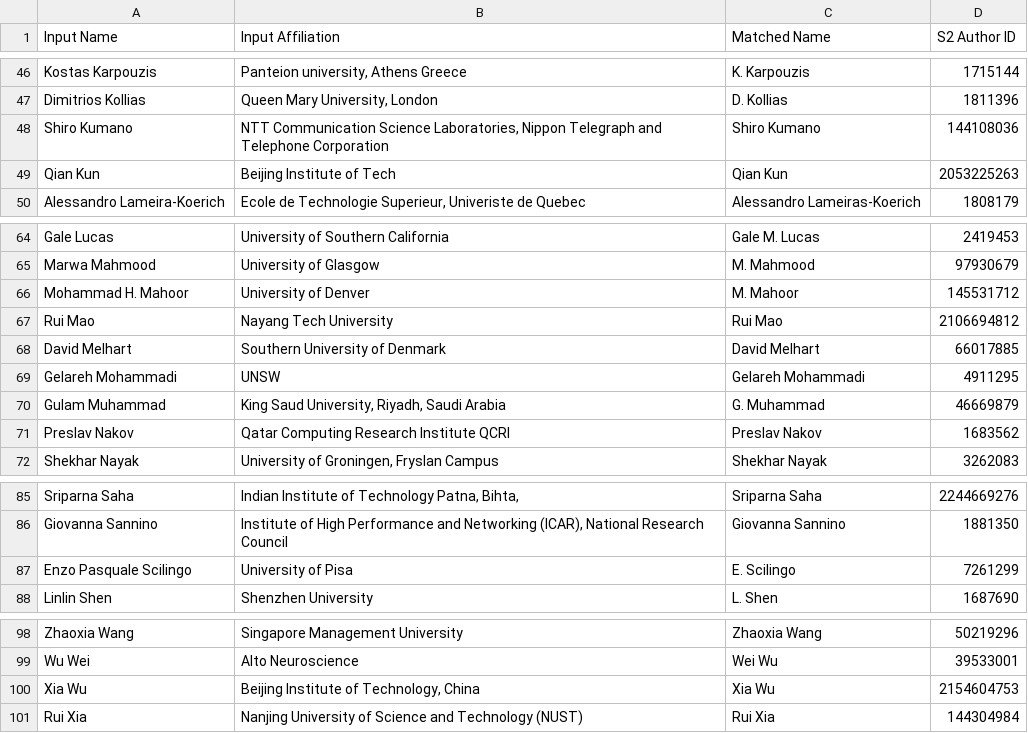
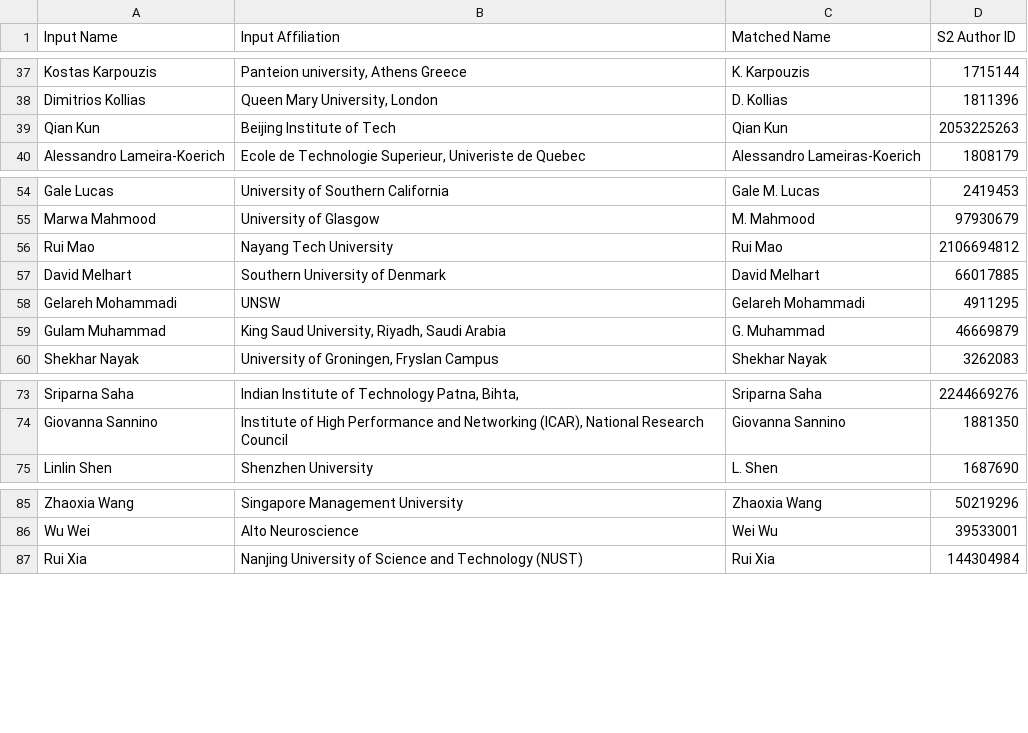
Before and after one commit to TomPn/reviewer_matcher, a CSV file: reviewer_id_matches.csv, drawn as a sheet; only a part is shown, gaps mark what is left out; the diff covers the shown part only; the diff names each change by its address in the sheet, - before the commit and + after, or states it on an @@ line.

```diff
--- a/reviewer_id_matches.csv
+++ b/reviewer_id_matches.csv
-row 48: Shiro Kumano | NTT Communication Science Laboratories, Nippon Telegraph and Telephone Corporation | Shiro Kumano | 144108036
-row 66: Mohammad H. Mahoor | University of Denver | M. Mahoor | 145531712
-row 71: Preslav Nakov | Qatar Computing Research Institute QCRI | Preslav Nakov | 1683562
-row 87: Enzo Pasquale Scilingo | University of Pisa | E. Scilingo | 7261299
-row 100: Xia Wu | Beijing Institute of Technology, China | Xia Wu | 2154604753
```
Also changed, not shown: 9 removed rows elsewhere in this file.
